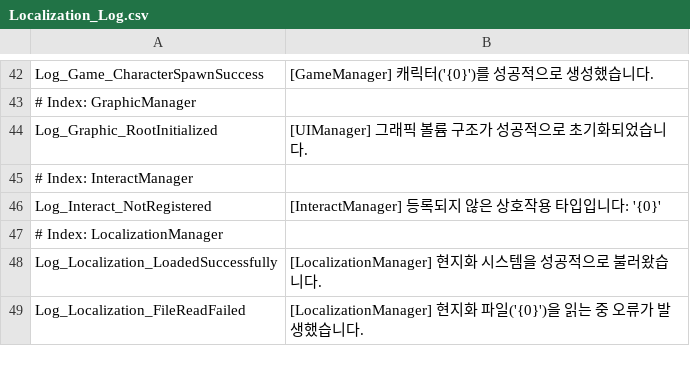
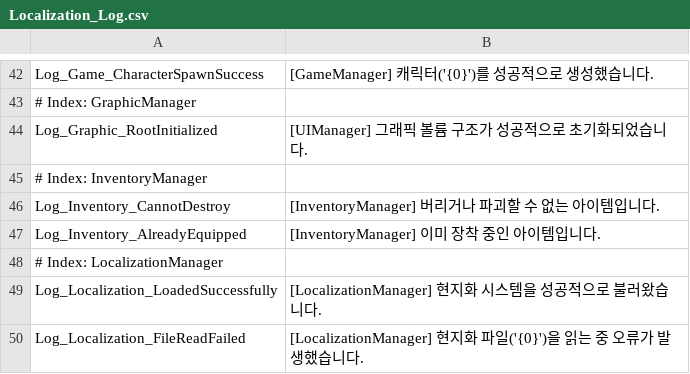
Before and after one commit to 99blanc/LateForDinner_Unity_CSharp, a CSV file: LateForDinner/Assets/Editor/Tables/Localization_Log.csv, drawn as a sheet; only a part is shown, gaps mark what is left out.

```diff
--- a/LateForDinner/Assets/Editor/Tables/Localization_Log.csv
+++ b/LateForDinner/Assets/Editor/Tables/Localization_Log.csv
@@ -44,4 +44,5 @@ Log_Game_CharacterSpawnSuccess,[GameManager] 캐릭터('{0}')를 성공적으로
 Log_Graphic_RootInitialized,[UIManager] 그래픽 볼륨 구조가 성공적으로 초기화되었습니다.
-# Index: InteractManager,
-Log_Interact_NotRegistered,[InteractManager] 등록되지 않은 상호작용 타입입니다: '{0}'
+# Index: InventoryManager,
+Log_Inventory_CannotDestroy,[InventoryManager] 버리거나 파괴할 수 없는 아이템입니다.
+Log_Inventory_AlreadyEquipped,[InventoryManager] 이미 장착 중인 아이템입니다.
 # Index: LocalizationManager,
```
Also changed, not shown: LateForDinner/Assets/Editor/Tables/Item.csv, 17 other files.
